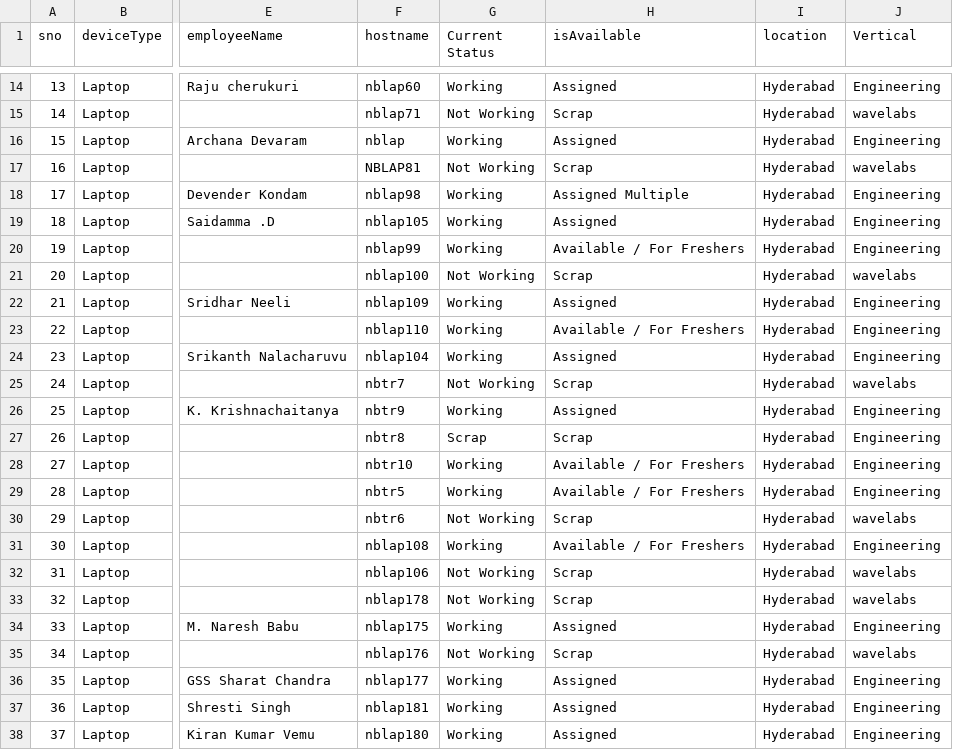
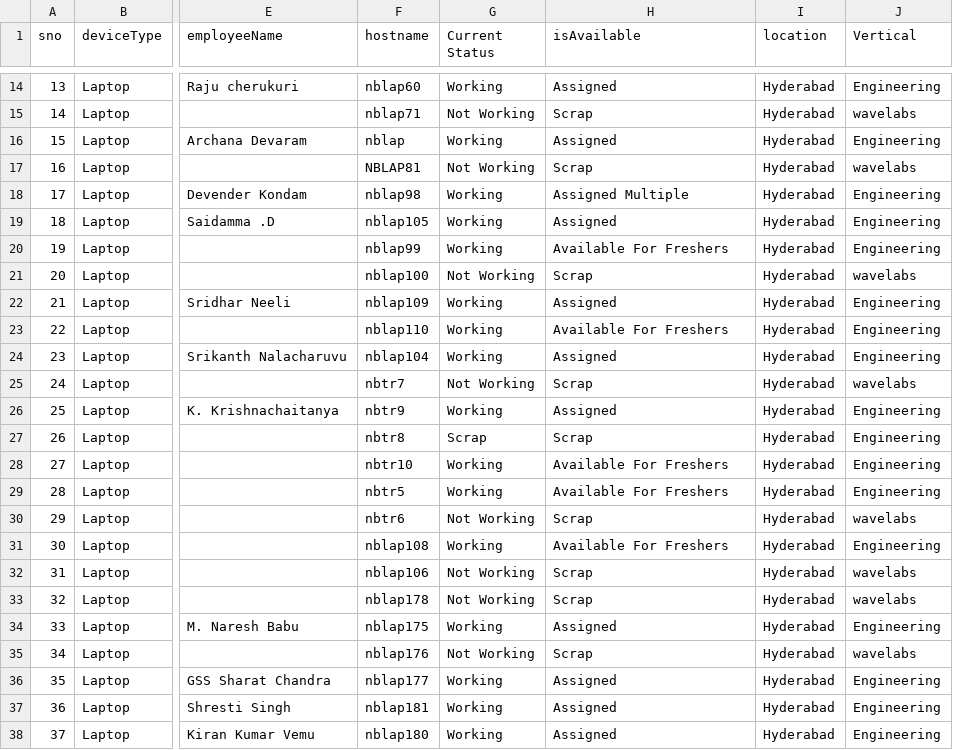
Before and after one commit to anudeepjusanu/timesheet, a CSV file: scripts/wavelabs_hardware.csv, drawn as a sheet; only a part is shown, gaps mark what is left out; the diff covers the shown part only; the diff names each change by its address in the sheet, - before the commit and + after, or states it on an @@ line.

```diff
--- a/scripts/wavelabs_hardware.csv
+++ b/scripts/wavelabs_hardware.csv
-H20 (isAvailable): Available / For Freshers
+H20 (isAvailable): Available For Freshers
-H23 (isAvailable): Available / For Freshers
+H23 (isAvailable): Available For Freshers
-H28:H29 (isAvailable): Available / For Freshers
+H28:H29 (isAvailable): Available For Freshers
-H31 (isAvailable): Available / For Freshers
+H31 (isAvailable): Available For Freshers
```
Also changed, not shown: 12 edited cells elsewhere in this file.
